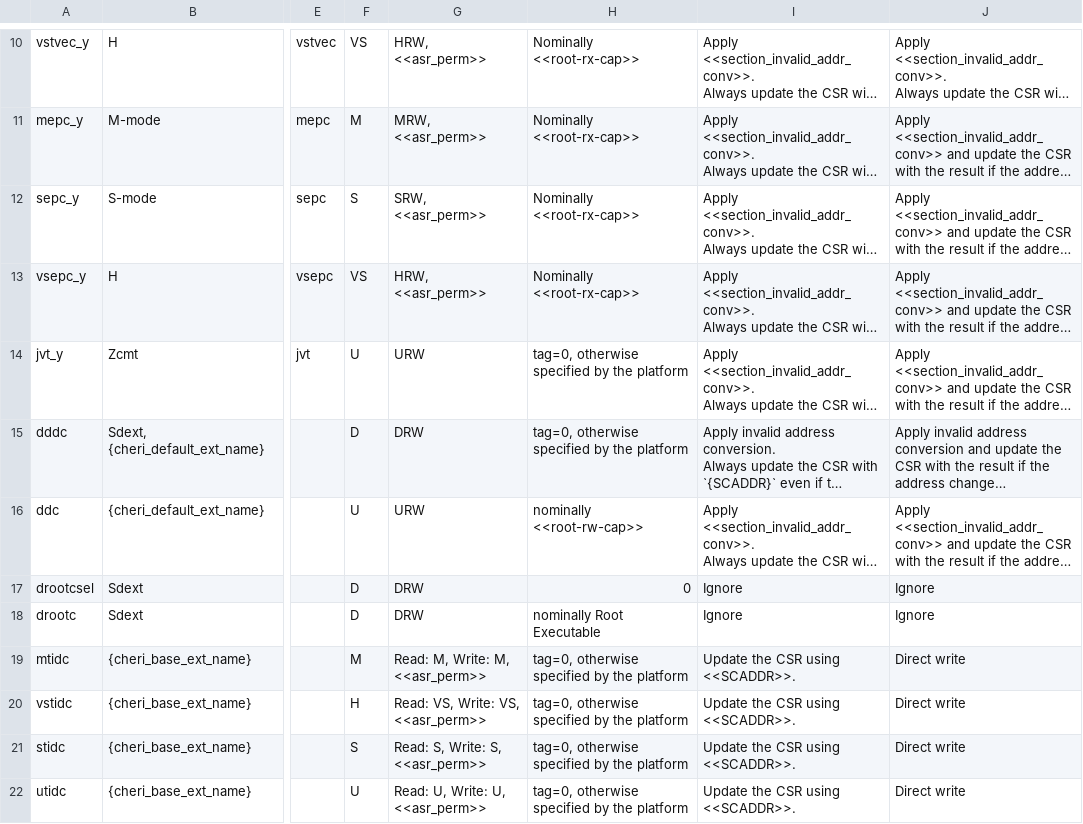
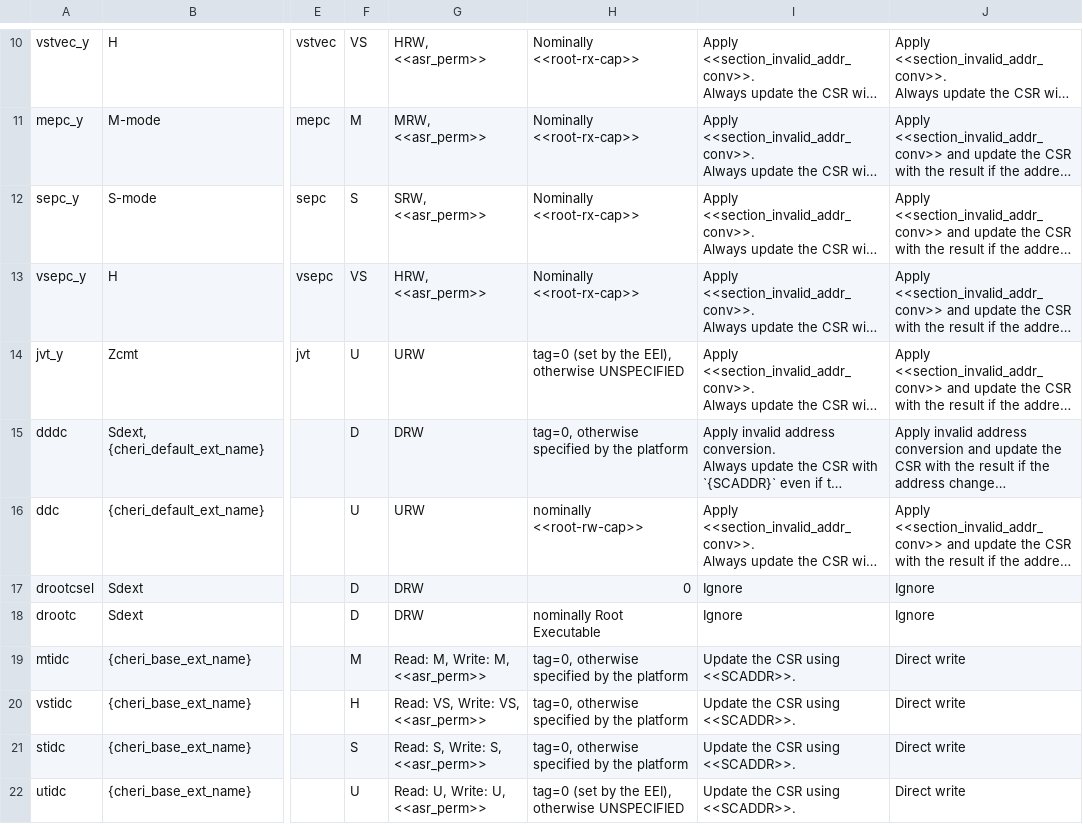
Before and after one commit to riscv/riscv-cheri, a CSV file: src/cheri/csv/CHERI_CSR.csv, drawn as a sheet; only a part is shown, gaps mark what is left out; long unchanged cells end in …; the diff names each change by its address in the sheet, - before the commit and + after, or states it on an @@ line.

Commit message:
Use EEI wording for unprivileged CSR initial values
The unprivileged specification cannot talk about reset values or the
platform.  Describe the initial values of the User-mode YLEN CSRs
(utidc, jvt, ddc) as set by the EEI: rename the summary table column to
"Initial Value", update the utidc/jvt value cells to match the
existing EEI-based prose, and reword the accompanying note.

```diff
--- a/src/cheri/csv/CHERI_CSR.csv
+++ b/src/cheri/csv/CHERI_CSR.csv
-H14: tag=0, otherwise specified by the platform
+H14: tag=0 (set by the EEI), otherwise UNSPECIFIED
-H22: tag=0, otherwise specified by the platform
+H22: tag=0 (set by the EEI), otherwise UNSPECIFIED
```
Also changed, not shown: 2 other files.
